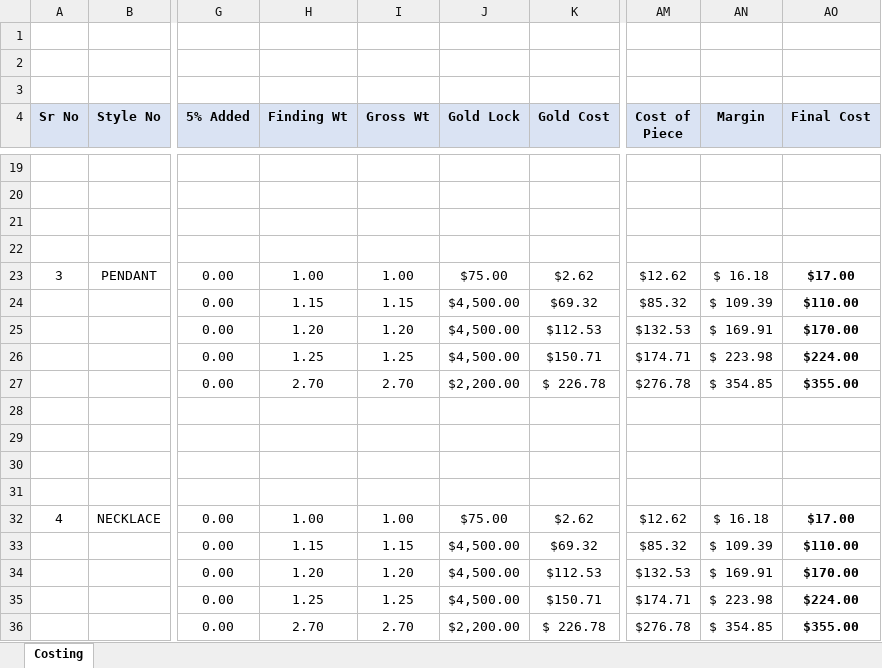
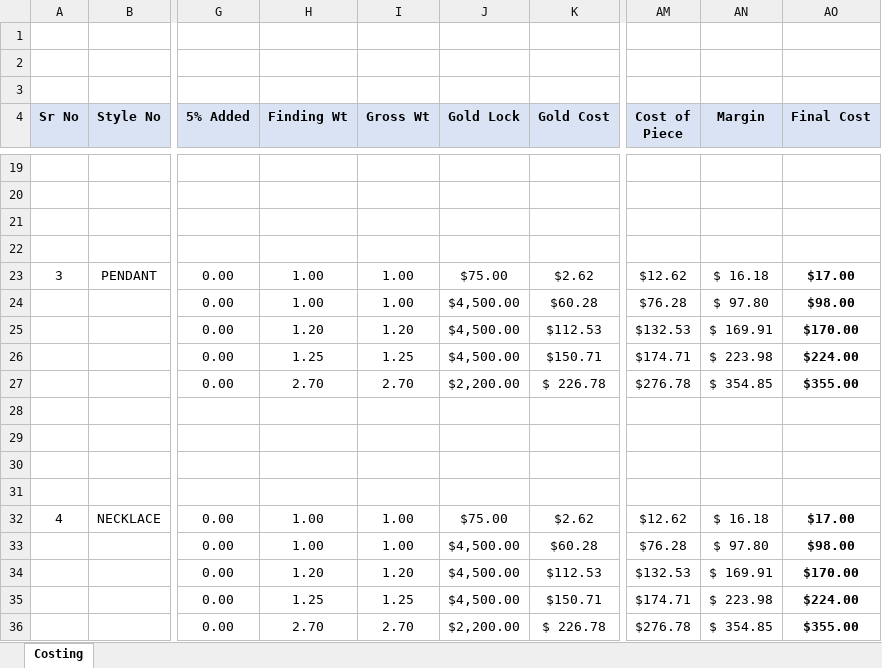
Before and after one commit to SiddhantLahoti/Sushil_sir_Style_Formatting, an Excel workbook: Costing-Format_5_formats.xlsx, sheet Costing, drawn as a sheet; only a part is shown, gaps mark what is left out; values as stored, in another font and other column widths than the file's, no borders; the diff names each change by its address in the sheet, - before the commit and + after, or states it on an @@ line.

Commit message:
Changed findings weight in excel file

```diff
--- a/Costing-Format_5_formats.xlsx (sheet Costing)
+++ b/Costing-Format_5_formats.xlsx (sheet Costing)
-H24 (Finding Wt): 1.15
+H24 (Finding Wt): 1.00
-I24 (Gross Wt): 1.15
+I24 (Gross Wt): 1.00
-K24 (Gold Cost): $69.32
+K24 (Gold Cost): $60.28
-AM24 (Cost of Piece): $85.32
+AM24 (Cost of Piece): $76.28
-AN24 (Margin): $ 109.39
+AN24 (Margin): $ 97.80
-AO24 (Final Cost): $110.00
+AO24 (Final Cost): $98.00
-H33 (Finding Wt): 1.15
+H33 (Finding Wt): 1.00
-I33 (Gross Wt): 1.15
+I33 (Gross Wt): 1.00
-K33 (Gold Cost): $69.32
+K33 (Gold Cost): $60.28
-AM33 (Cost of Piece): $85.32
+AM33 (Cost of Piece): $76.28
-AN33 (Margin): $ 109.39
+AN33 (Margin): $ 97.80
-AO33 (Final Cost): $110.00
+AO33 (Final Cost): $98.00
```
